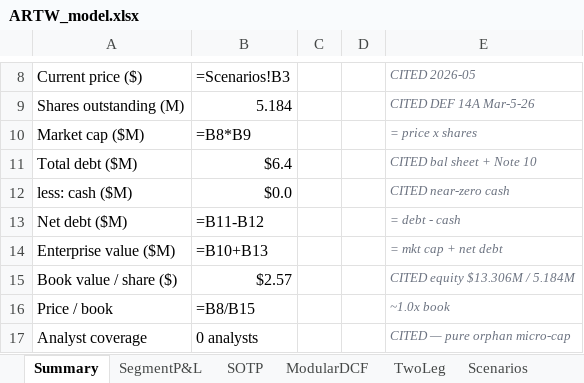
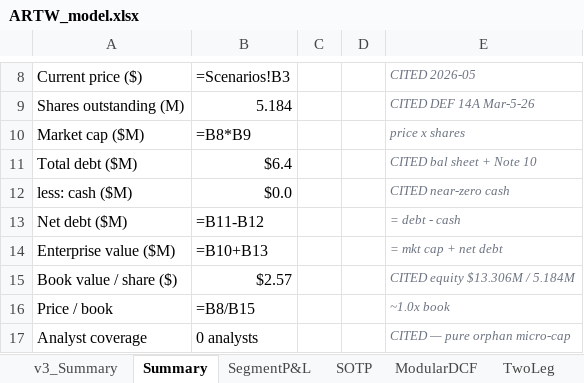
Before and after one commit to Bulugulu/lunchline, an Excel workbook: data/research/artw/ARTW_model.xlsx, sheet Summary, drawn as a sheet; only a part is shown, gaps mark what is left out; values as stored, in another font and other column widths than the file's, no borders; formulas without a stored value are shown as written; the diff names each change by its address in the sheet, - before the commit and + after, or states it on an @@ line.

```diff
--- a/data/research/artw/ARTW_model.xlsx (sheet Summary)
+++ b/data/research/artw/ARTW_model.xlsx (sheet Summary)
+sheet tab: v3_Summary
-E10: = price x shares
+E10: price x shares
```
Also changed, not shown: sheet Scenarios, sheet Peers, sheet Assumptions, other sheet tabs, 11 other files.
